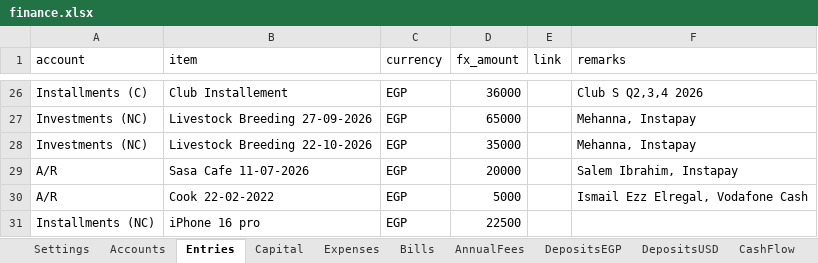
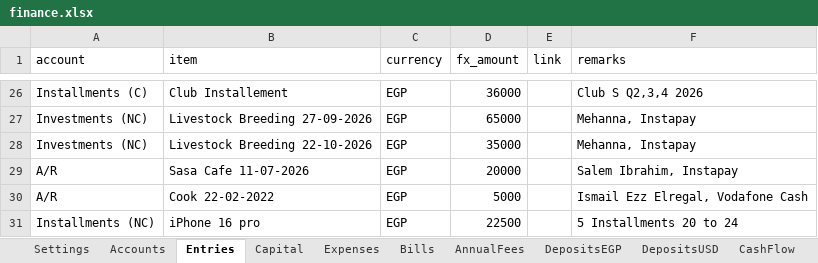
Before and after one commit to ahmedm838/personal-finance, an Excel workbook: docs/finance.xlsx, sheet Entries, drawn as a sheet; only a part is shown, gaps mark what is left out; values as stored, in another font and other column widths than the file's, no borders; the diff names each change by its address in the sheet, - before the commit and + after, or states it on an @@ line.

Commit message:
Update figures from the web app

```diff
--- a/docs/finance.xlsx (sheet Entries)
+++ b/docs/finance.xlsx (sheet Entries)
-F31 (remarks): (empty)
+F31 (remarks): 5 Installments 20 to 24
```
